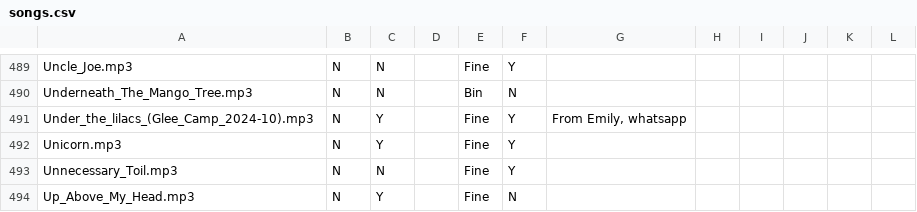
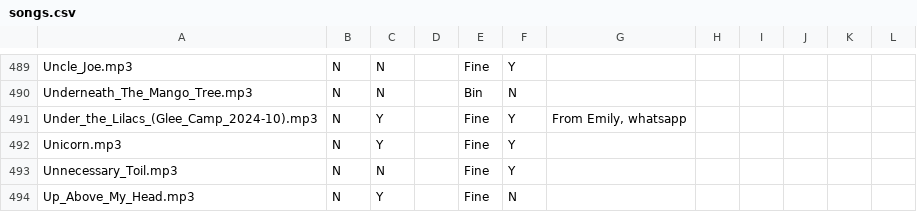
Before and after one commit to glee-uk/virtualcampfire, a CSV file: songs.csv, drawn as a sheet; only a part is shown, gaps mark what is left out.

```diff
--- a/songs.csv
+++ b/songs.csv
@@ -490,3 +490,3 @@ Uncle_Joe.mp3,N,N,,Fine,Y,,,,,,
 Underneath_The_Mango_Tree.mp3,N,N,,Bin,N,,,,,,
-Under_the_lilacs_(Glee_Camp_2024-10).mp3,N,Y,,Fine,Y,"From Emily, whatsapp"
+Under_the_Lilacs_(Glee_Camp_2024-10).mp3,N,Y,,Fine,Y,"From Emily, whatsapp"
 Unicorn.mp3,N,Y,,Fine,Y,,,,,,
```
Also changed, not shown: 3 other files.
